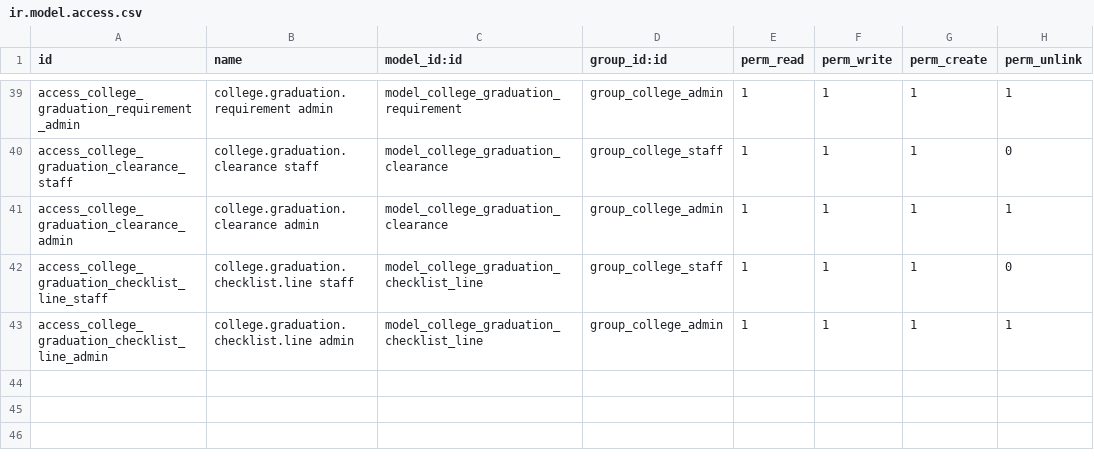
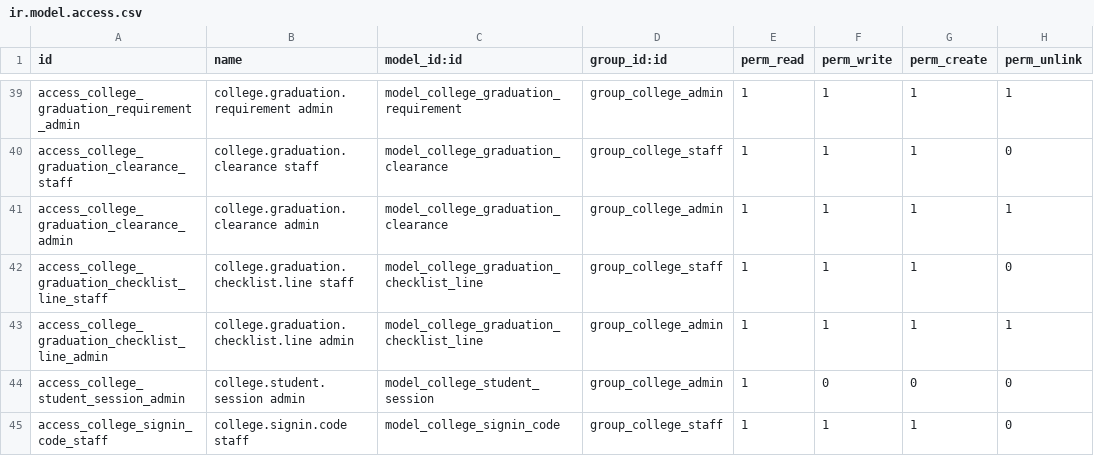
Before and after one commit to younisonisaias-ai/Christian-Revive, a CSV file: revive_bible_college/security/ir.model.access.csv, drawn as a sheet; only a part is shown, gaps mark what is left out.

```diff
--- a/revive_bible_college/security/ir.model.access.csv
+++ b/revive_bible_college/security/ir.model.access.csv
@@ -43 +43,3 @@ access_college_graduation_checklist_line_staff,college.graduation.checklist.line
 access_college_graduation_checklist_line_admin,college.graduation.checklist.line admin,model_college_graduation_checklist_line,group_college_admin,1,1,1,1
+access_college_student_session_admin,college.student.session admin,model_college_student_session,group_college_admin,1,0,0,0
+access_college_signin_code_staff,college.signin.code staff,model_college_signin_code,group_college_staff,1,1,1,0
```
Also changed, not shown: 19 other files.
